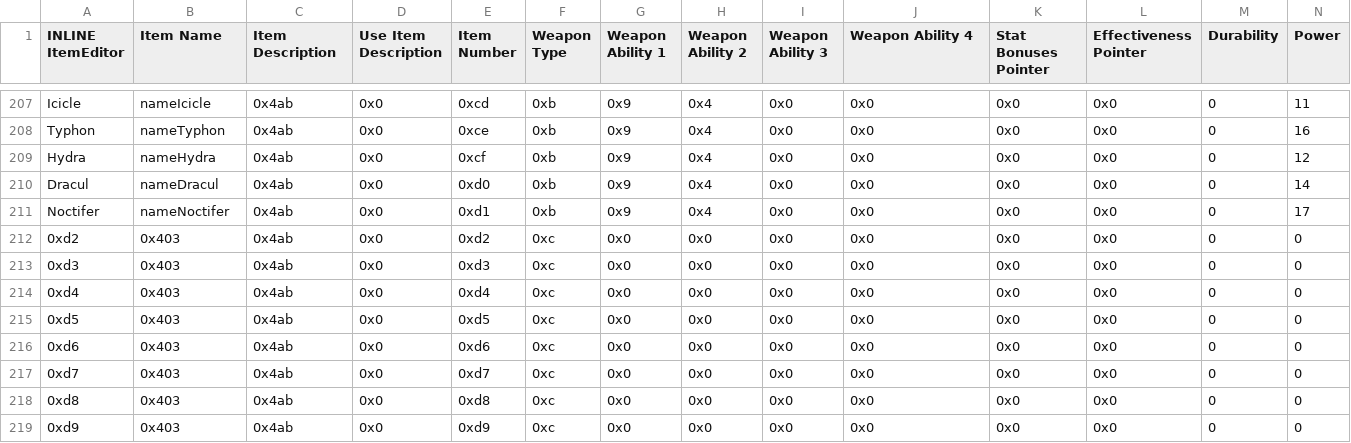
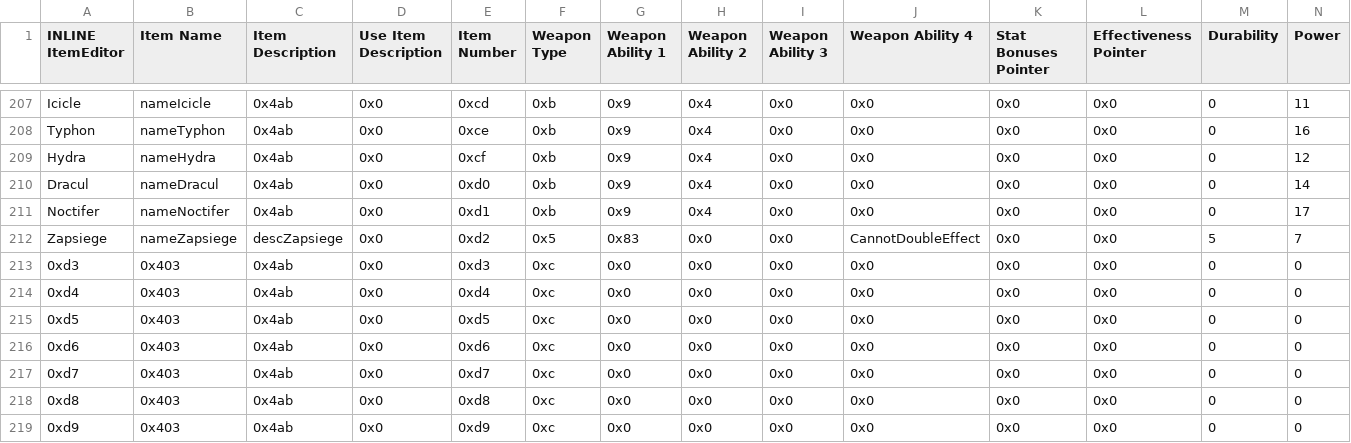
Before and after one commit to Zmr56/FallenFlameRep, a CSV file: Tables/FE8 Nightmare modules/Item editors/FE8 Item Editor.csv, drawn as a sheet; only a part is shown, gaps mark what is left out; removed rows and columns are numbered as before the commit, all else as after; rows hold the shown columns only; the diff names each change by its address in the sheet, - before the commit and + after, or states it on an @@ line.

Commit message:
zapsiege

```diff
--- a/Tables/FE8 Nightmare modules/Item editors/FE8 Item Editor.csv
+++ b/Tables/FE8 Nightmare modules/Item editors/FE8 Item Editor.csv
-row 212: 0xd2 | 0x403 | 0x4ab | 0x0 | 0xd2 | 0xc | 0x0 | 0x0 | 0x0 | 0x0 | 0x0 | 0x0 | 0 | 0
+row 212: Zapsiege | nameZapsiege | descZapsiege | 0x0 | 0xd2 | 0x5 | 0x83 | 0x0 | 0x0 | CannotDoubleEffect | 0x0 | 0x0 | 5 | 7
```
Also changed, not shown: Tables/FE8 Nightmare modules/Class & Character editors/FE8 Character Editor.csv, 16 other files.
